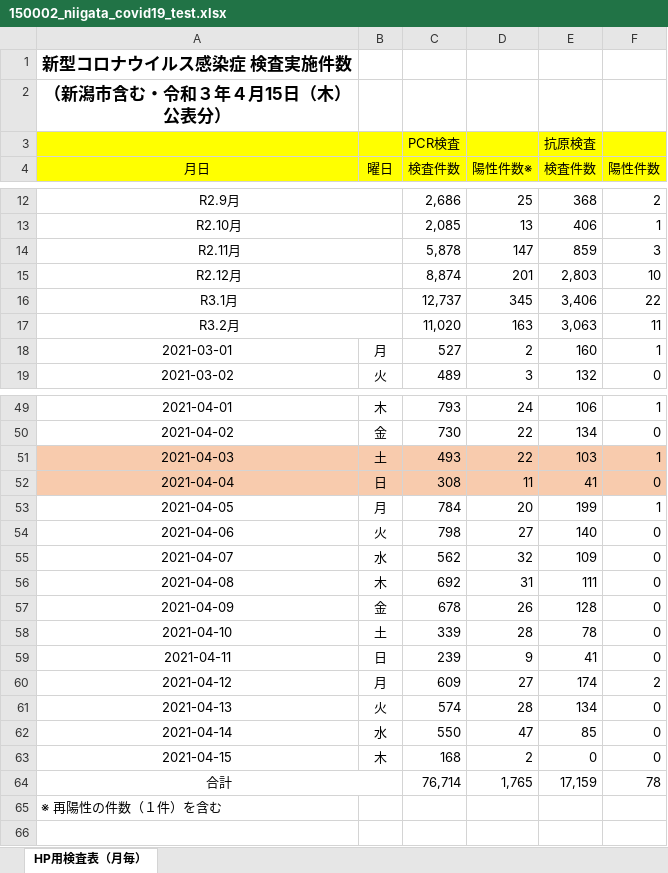
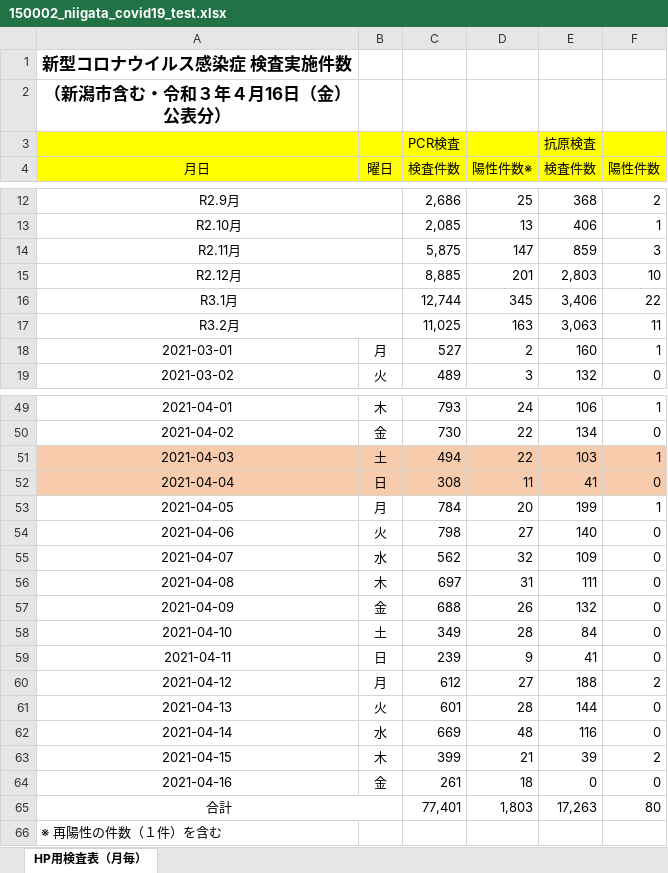
Before and after one commit to CodeForNiigata/covid19-data-niigata, an Excel workbook: dist/xlsx/150002_niigata_covid19_test.xlsx, sheet HP用検査表（月毎）, drawn as a sheet; only a part is shown, gaps mark what is left out; values as stored, in another font and other column widths than the file's, no borders; addresses are those after the commit; the diff names each change by its address in the sheet, - before the commit and + after, or states it on an @@ line.

```diff
--- a/dist/xlsx/150002_niigata_covid19_test.xlsx (sheet HP用検査表（月毎）)
+++ b/dist/xlsx/150002_niigata_covid19_test.xlsx (sheet HP用検査表（月毎）)
-A2 (月日): （新潟市含む・令和３年４月15日（木）公表分）
+A2 (月日): （新潟市含む・令和３年４月16日（金）公表分）
-C14 (検査件数): 5,878
+C14 (検査件数): 5,875
-C15 (検査件数): 8,874
+C15 (検査件数): 8,885
-C16 (検査件数): 12,737
+C16 (検査件数): 12,744
-C17 (検査件数): 11,020
+C17 (検査件数): 11,025
-C51 (検査件数): 493
+C51 (検査件数): 494
-C56 (検査件数): 692
+C56 (検査件数): 697
-C57 (検査件数): 678
+C57 (検査件数): 688
-E57 (検査件数): 128
+E57 (検査件数): 132
-C58 (検査件数): 339
+C58 (検査件数): 349
-E58 (検査件数): 78
+E58 (検査件数): 84
-C60 (検査件数): 609
+C60 (検査件数): 612
-E60 (検査件数): 174
+E60 (検査件数): 188
-C61 (検査件数): 574
+C61 (検査件数): 601
-E61 (検査件数): 134
+E61 (検査件数): 144
-C62 (検査件数): 550
+C62 (検査件数): 669
-D62 (陽性件数※): 47
+D62 (陽性件数※): 48
-E62 (検査件数): 85
+E62 (検査件数): 116
-C63 (検査件数): 168
+C63 (検査件数): 399
-D63 (陽性件数※): 2
+D63 (陽性件数※): 21
-E63 (検査件数): 0
+E63 (検査件数): 39
-F63 (陽性件数): 0
+F63 (陽性件数): 2
+row 64: 2021-04-16 | 金 | 261 | 18 | 0 | 0
-C65 (検査件数): 76,714
+C65 (検査件数): 77,401
-D65 (陽性件数※): 1,765
+D65 (陽性件数※): 1,803
-E65 (検査件数): 17,159
+E65 (検査件数): 17,263
-F65 (陽性件数): 78
+F65 (陽性件数): 80
```
Also changed, not shown: 7 other files.
